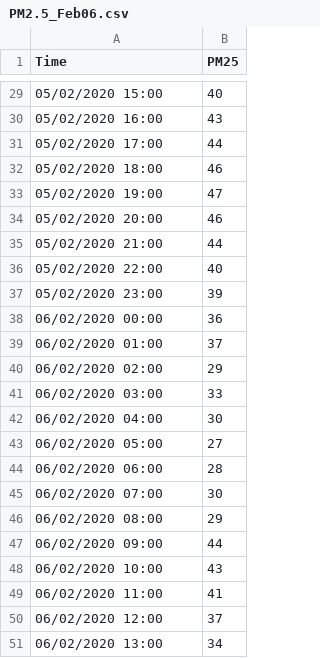
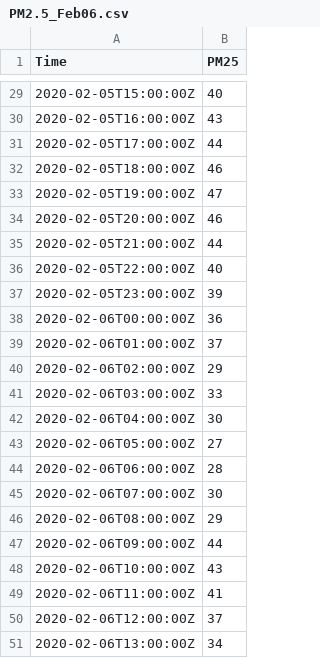
Before and after one commit to tanlull/test_db, a CSV file: pm25/PM2.5_Feb06.csv, drawn as a sheet; only a part is shown, gaps mark what is left out; the diff covers the shown part only.

Commit message:
change time

```diff
--- a/pm25/PM2.5_Feb06.csv
+++ b/pm25/PM2.5_Feb06.csv
@@ -29,23 +29,23 @@
-05/02/2020 15:00,40
-05/02/2020 16:00,43
-05/02/2020 17:00,44
-05/02/2020 18:00,46
-05/02/2020 19:00,47
-05/02/2020 20:00,46
-05/02/2020 21:00,44
-05/02/2020 22:00,40
-05/02/2020 23:00,39
-06/02/2020 00:00,36
-06/02/2020 01:00,37
-06/02/2020 02:00,29
-06/02/2020 03:00,33
-06/02/2020 04:00,30
-06/02/2020 05:00,27
-06/02/2020 06:00,28
-06/02/2020 07:00,30
-06/02/2020 08:00,29
-06/02/2020 09:00,44
-06/02/2020 10:00,43
-06/02/2020 11:00,41
-06/02/2020 12:00,37
-06/02/2020 13:00,34
+2020-02-05T15:00:00Z,40
+2020-02-05T16:00:00Z,43
+2020-02-05T17:00:00Z,44
+2020-02-05T18:00:00Z,46
+2020-02-05T19:00:00Z,47
+2020-02-05T20:00:00Z,46
+2020-02-05T21:00:00Z,44
+2020-02-05T22:00:00Z,40
+2020-02-05T23:00:00Z,39
+2020-02-06T00:00:00Z,36
+2020-02-06T01:00:00Z,37
+2020-02-06T02:00:00Z,29
+2020-02-06T03:00:00Z,33
+2020-02-06T04:00:00Z,30
+2020-02-06T05:00:00Z,27
+2020-02-06T06:00:00Z,28
+2020-02-06T07:00:00Z,30
+2020-02-06T08:00:00Z,29
+2020-02-06T09:00:00Z,44
+2020-02-06T10:00:00Z,43
+2020-02-06T11:00:00Z,41
+2020-02-06T12:00:00Z,37
+2020-02-06T13:00:00Z,34
```
Also changed, not shown: 27 edited cells elsewhere in this file.
